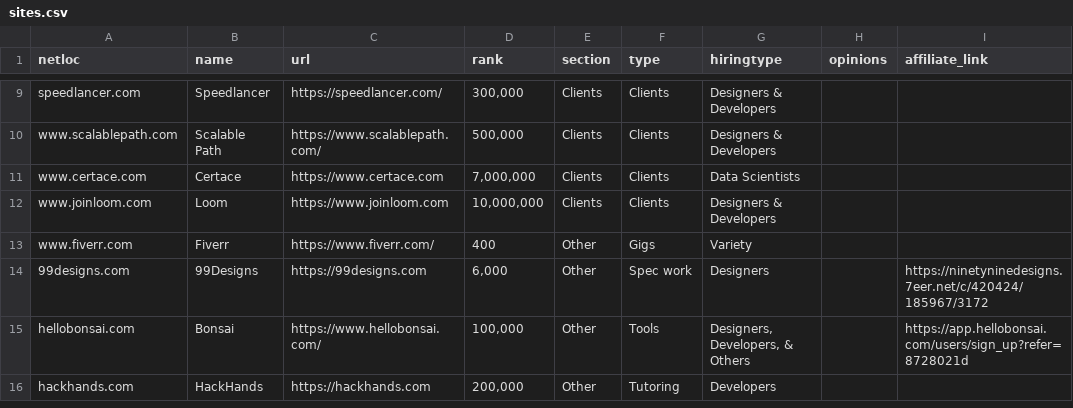
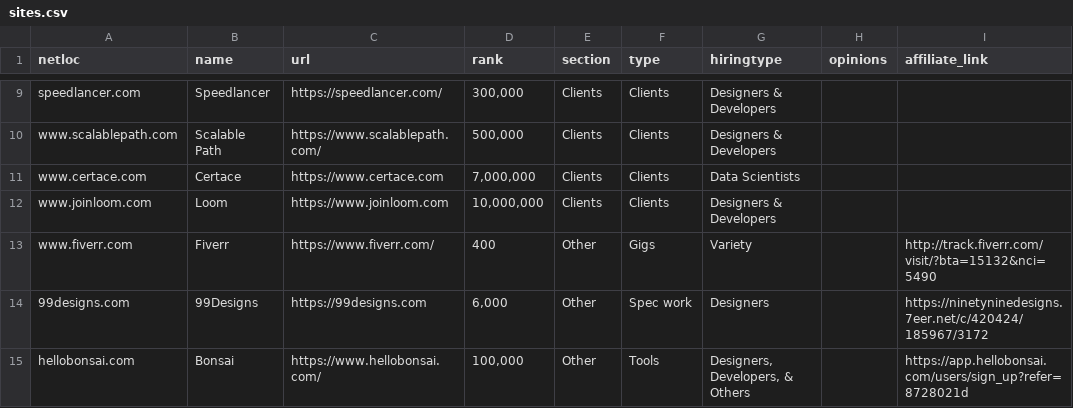
Before and after one commit to engineerapart/TheRemoteFreelancer, a CSV file: docs/_data/sites.csv, drawn as a sheet; only a part is shown, gaps mark what is left out; the shorter side is filled out with more unchanged rows.

Commit message:
Add fiverr link

```diff
--- a/docs/_data/sites.csv
+++ b/docs/_data/sites.csv
@@ -12,3 +12,3 @@ www.certace.com,Certace,https://www.certace.com,"7,000,000",Clients,Clients,Data
 www.joinloom.com,Loom,https://www.joinloom.com,"10,000,000",Clients,Clients,Designers & Developers,,
-www.fiverr.com,Fiverr,https://www.fiverr.com/,400,Other,Gigs,Variety,,
+www.fiverr.com,Fiverr,https://www.fiverr.com/,400,Other,Gigs,Variety,,http://track.fiverr.com/visit/?bta=15132&nci=5490
 99designs.com,99Designs,https://99designs.com,"6,000",Other,Spec work,Designers,,https://ninetyninedesigns.7eer.net/c/420424/185967/3172
```
